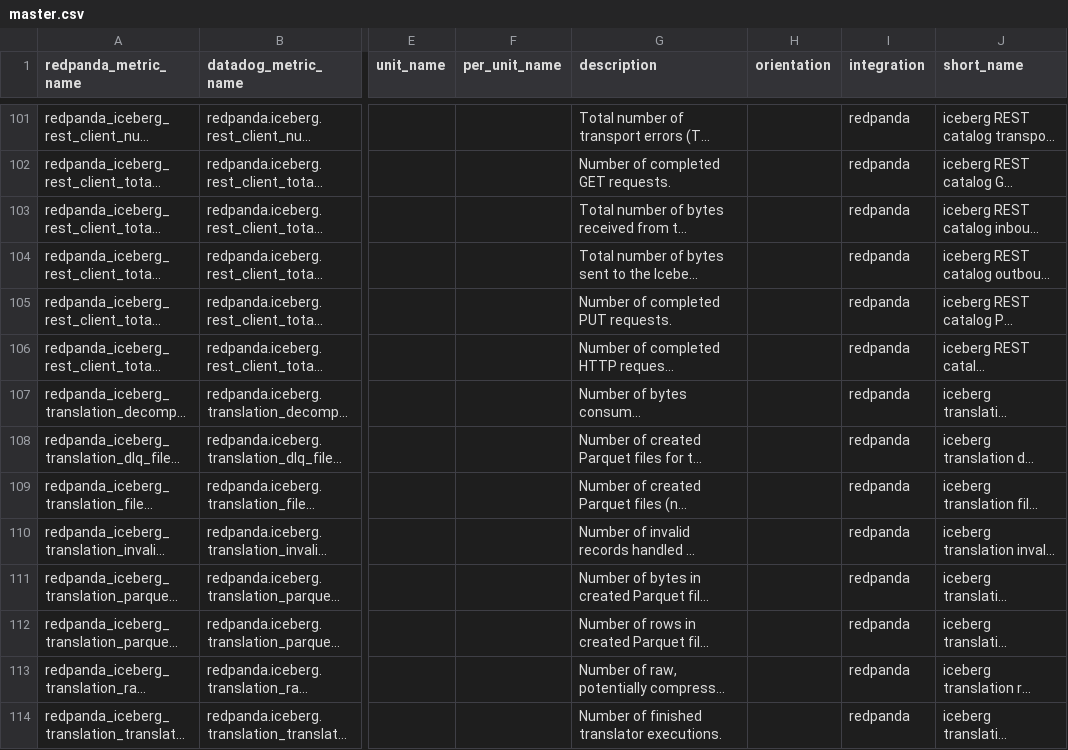
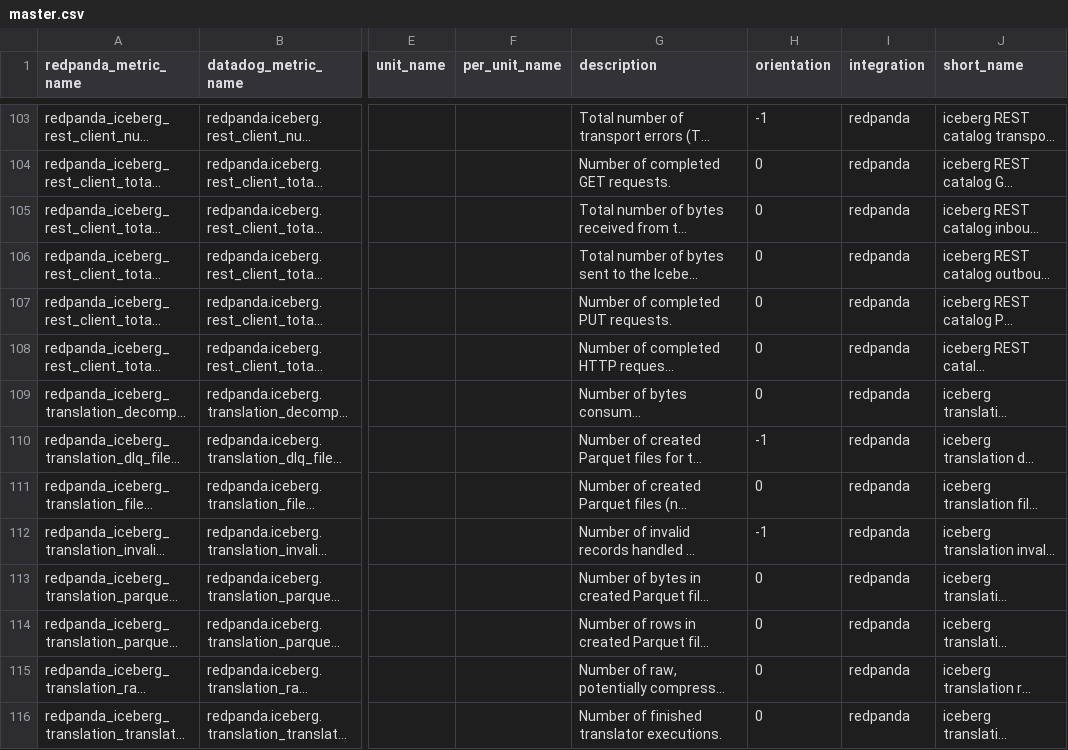
Before and after one commit to pmw-rp/datadog-k8s-devkit, a CSV file: data/master.csv, drawn as a sheet; only a part is shown, gaps mark what is left out; long unchanged cells end in …; addresses are those after the commit; the diff covers the shown part only; the diff names each change by its address in the sheet, - before the commit and + after, or states it on an @@ line.

```diff
--- a/data/master.csv
+++ b/data/master.csv
-H103 (orientation): (empty)
+H103 (orientation): -1
-H104:H109 (orientation): (empty)
+H104:H109 (orientation): 0
-H110 (orientation): (empty)
+H110 (orientation): -1
-H111 (orientation): (empty)
+H111 (orientation): 0
-H112 (orientation): (empty)
+H112 (orientation): -1
-H113:H116 (orientation): (empty)
+H113:H116 (orientation): 0
```
Also changed, not shown: 4 added rows and 135 edited cells elsewhere in this file, 10 other files.
